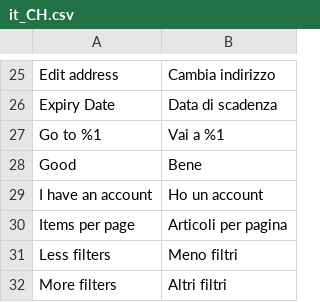
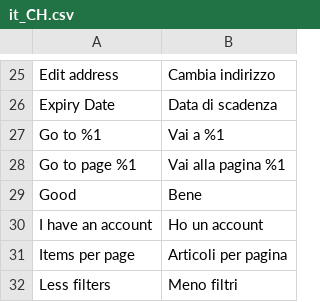
Before and after one commit to magesuite/theme-creativeshop, a CSV file: src/i18n/it_CH.csv, drawn as a sheet; only a part is shown, gaps mark what is left out; the shorter side is filled out with more unchanged rows.

```diff
--- a/src/i18n/it_CH.csv
+++ b/src/i18n/it_CH.csv
@@ -27,2 +27,3 @@
 "Go to %1","Vai a %1"
+"Go to page %1","Vai alla pagina %1"
 "Good","Bene"
```
Also changed, not shown: src/i18n/es_ES.csv, src/i18n/fr_CH.csv, 8 other files.
